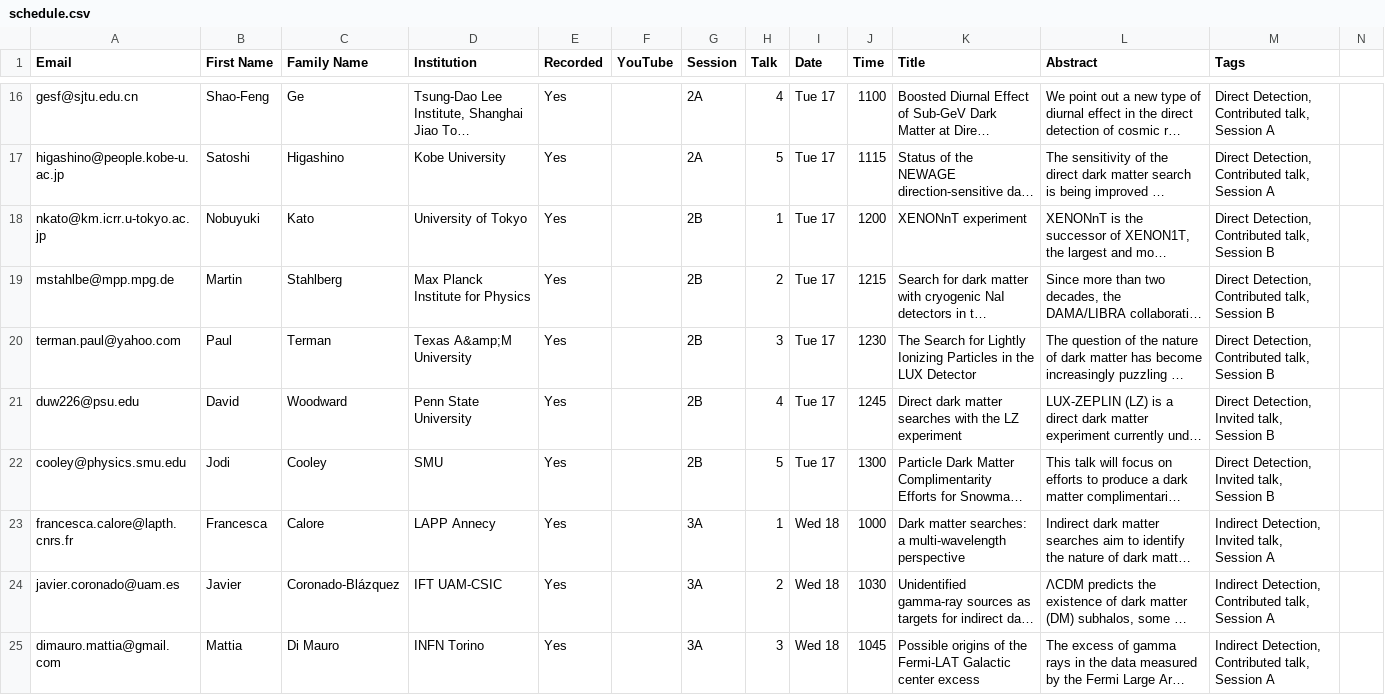
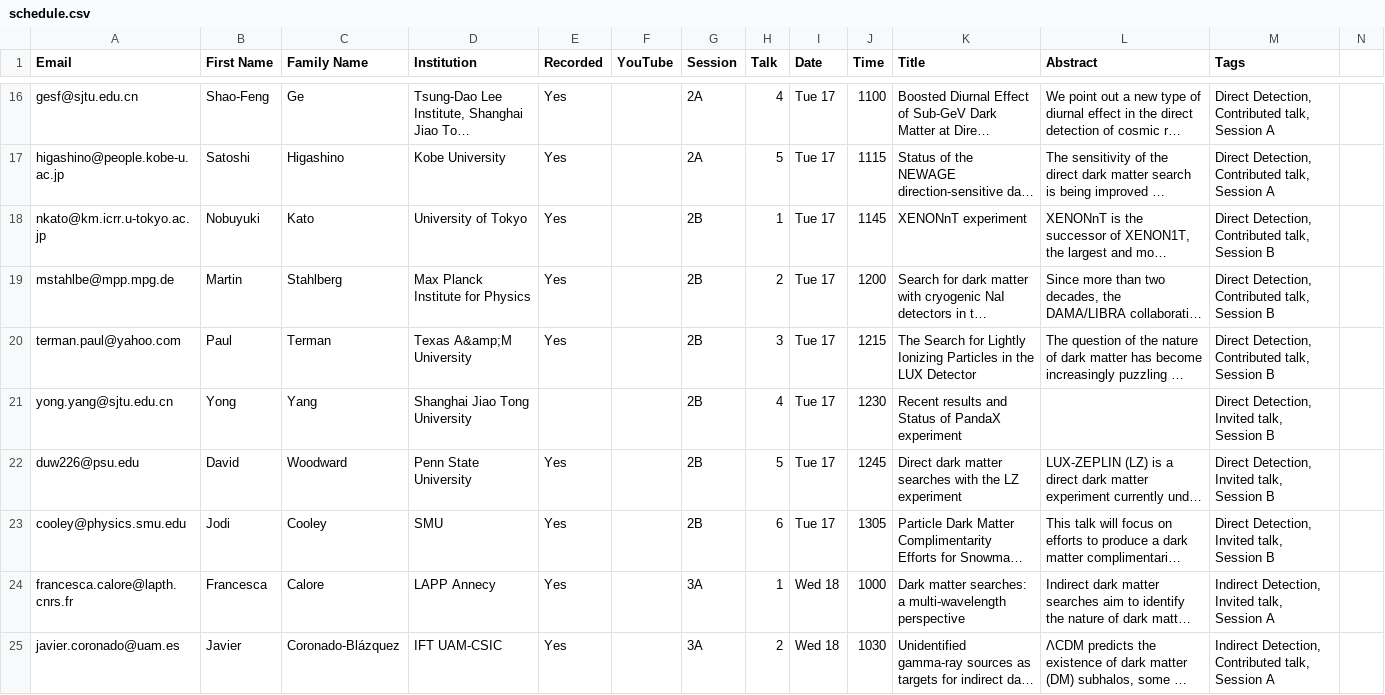
Before and after one commit to moritzhuetten/sazerac_template, a CSV file: data/schedule.csv, drawn as a sheet; only a part is shown, gaps mark what is left out; the shorter side is filled out with more unchanged rows; long unchanged cells end in …; addresses are those after the commit; rows hold the shown columns only; the diff names each change by its address in the sheet, - before the commit and + after, or states it on an @@ line.

Commit message:
Panda X talk added to schedule

```diff
--- a/data/schedule.csv
+++ b/data/schedule.csv
-J18 (Time): 1200
+J18 (Time): 1145
-J19 (Time): 1215
+J19 (Time): 1200
-J20 (Time): 1230
+J20 (Time): 1215
+row 21: yong.yang@sjtu.edu.cn | Yong | Yang | Shanghai Jiao Tong University |  |  | 2B | 4 | Tue 17 | 1230 | Recent results and Status of PandaX experiment |  | Direct Detection, Invited talk, Session B
-H22 (Talk): 4
+H22 (Talk): 5
-H23 (Talk): 5
+H23 (Talk): 6
-J23 (Time): 1300
+J23 (Time): 1305
```
Also changed, not shown: 2 other files.
